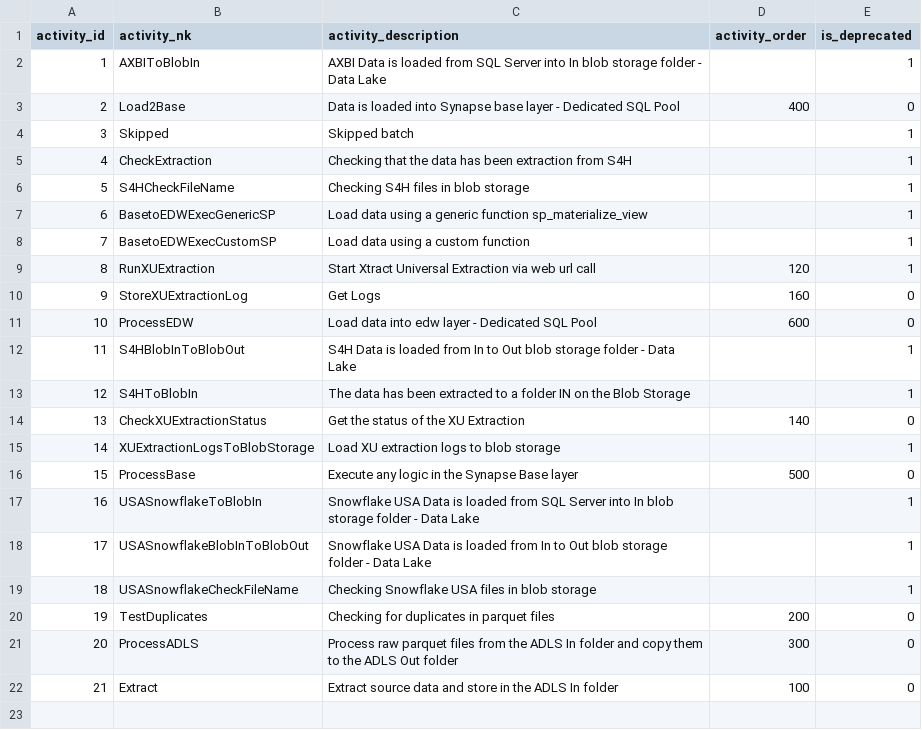
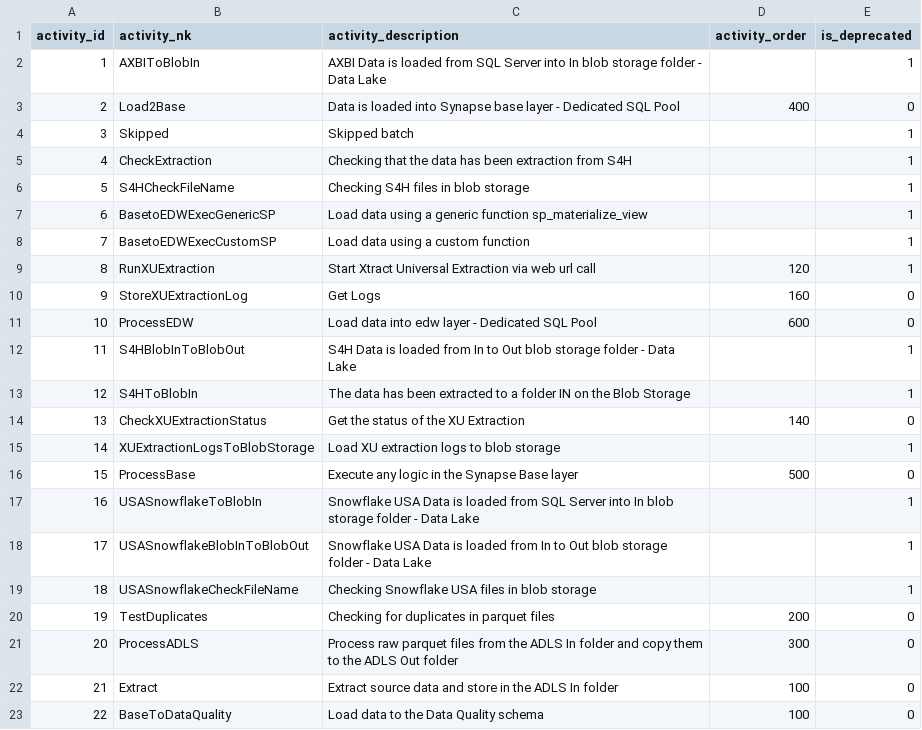
Before and after one commit to szubalii/leviat-data-and-analytics, a CSV file: orchestration/Master Data/batch_activity.csv, drawn as a sheet.

```diff
--- a/orchestration/Master Data/batch_activity.csv
+++ b/orchestration/Master Data/batch_activity.csv
@@ -22 +22,2 @@ activity_id,activity_nk,activity_description,activity_order,is_deprecated
 21,Extract,Extract source data and store in the ADLS In folder,100,0
+22,BaseToDataQuality,Load data to the Data Quality schema,100,0
```
Also changed, not shown: orchestration/Master Data/01 DEV/pbi_dataset.csv, orchestration/Master Data/02 QAS/pbi_dataset.csv, 14 other files.
